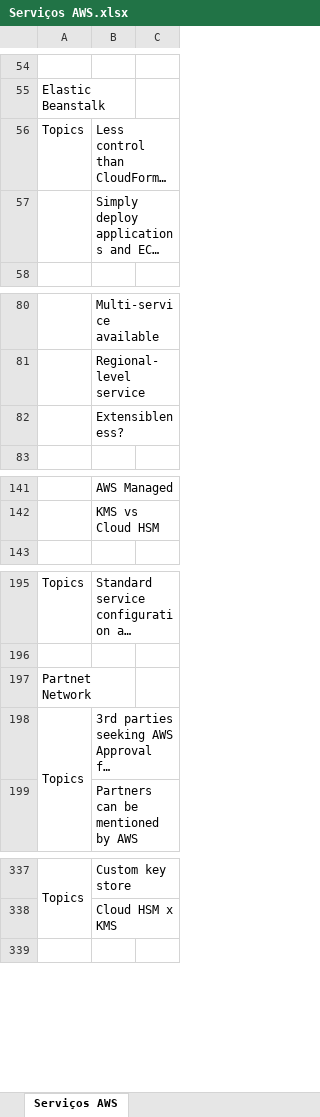
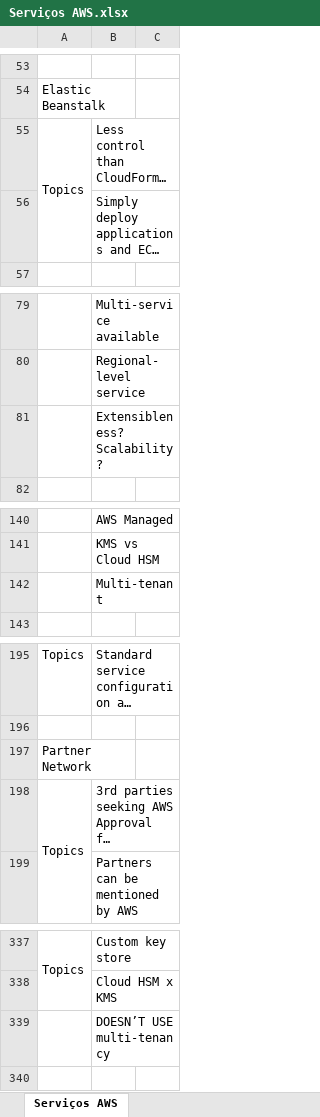
Before and after one commit to azl6/aws-cloud-practitioner, an Excel workbook: Serviços AWS.xlsx, sheet Serviços AWS, drawn as a sheet; only a part is shown, gaps mark what is left out; long unchanged cells end in …; values as stored, in another font and other column widths than the file's, no cell formats; addresses are those after the commit; the diff covers the shown part only; the diff names each change by its address in the sheet, - before the commit and + after, or states it on an @@ line.

```diff
--- a/Serviços AWS.xlsx (sheet Serviços AWS)
+++ b/Serviços AWS.xlsx (sheet Serviços AWS)
+A55:A56 merged
-B81: Extensibleness?
+B81: Extensibleness? Scalability?
+row 142:  | Multi-tenant
-A197: Partnet Network
+A197: Partner Network
+row 339:  | DOESN’T USE multi-tenancy
```
Also changed, not shown: 28 added rows, 1 removed row, 1 moved row and 10 edited cells elsewhere in this sheet, cell formats, 1 other file.
